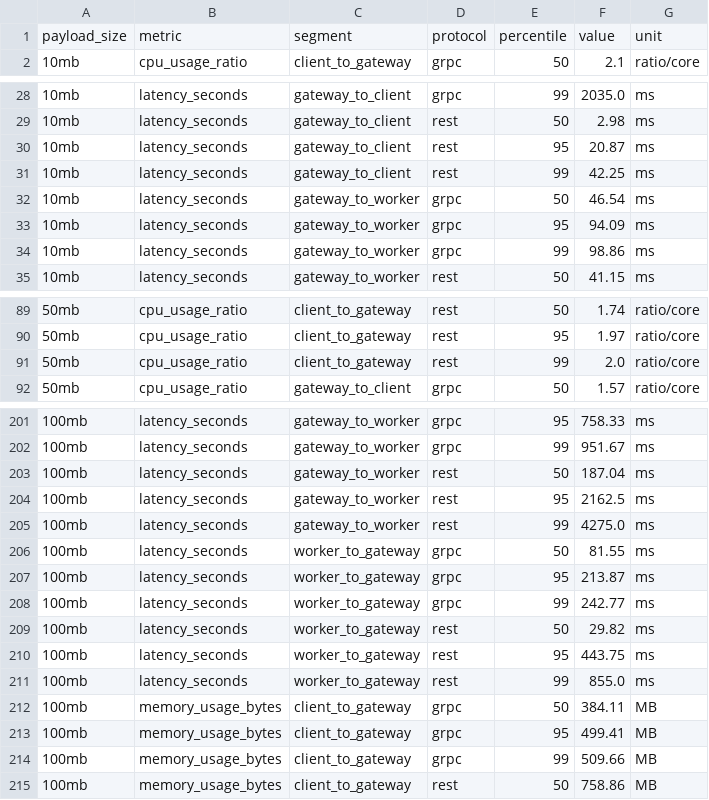
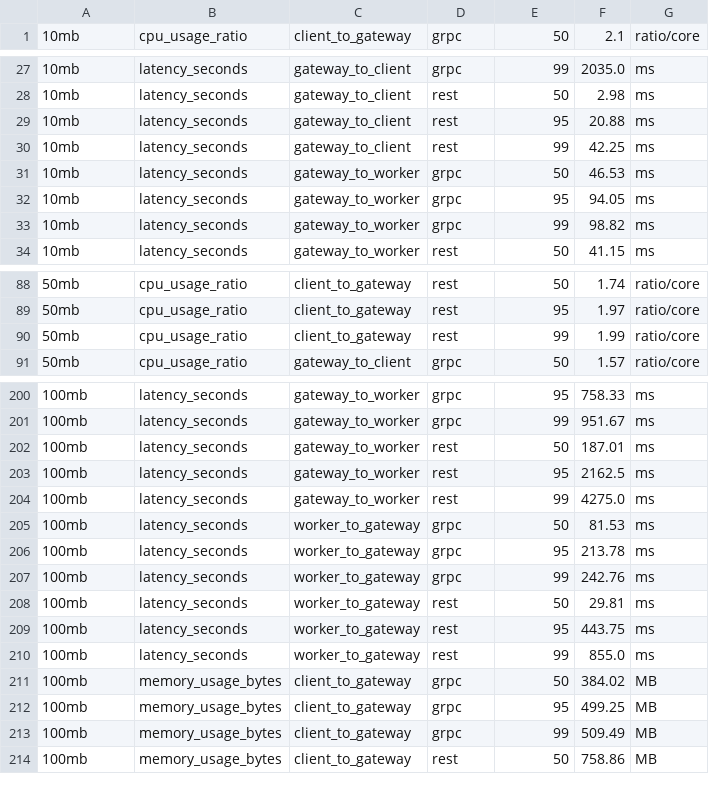
Before and after one commit to afifksupriyadi/grpc-rest-benchmark-video-transcoder, a CSV file: results/scenario_a/raw.csv, drawn as a sheet; only a part is shown, gaps mark what is left out; the diff covers the shown part only.

Commit message:
fix: use RAM terminology and fix chart sizing in Scenario A output
- fix scripts/collect_scenario_a.py
  - rename memory_usage_bytes' display label from "Memory" to "RAM"
    (project convention: CPU and RAM, never memory/memori); the
    Prometheus metric name itself is unaffected
  - add METRIC_DISPLAY_NAME instead of str.capitalize(), which also
    mangled "cpu" into "Cpu" in every table title
  - rename output files from *_memory.csv/.md to *_ram.csv/.md

- fix notebooks/scenario_a_visualization.ipynb
  - increase FIGSIZE_PER_PANEL height and all font sizes; the previous
    4-inch-tall panels made titles, ticks, and legend illegible
  - end each chart cell with plt.show() instead of a bare fig
    expression, which was rendering every figure twice (the inline
    backend auto-shows open figures at cell end, then the bare
    expression triggers a second rich-display render)
  - rename RAM section/title/output filename to match the fix above

- regenerate results/scenario_a/ tables and raw.csv against the
  already-collected Prometheus data (used --window 6h for payloads
  whose data had aged past the default 90m lookback; histogram_quantile
  ratios are window-length invariant as long as the window still
  covers the same samples, confirmed by comparing before/after values)

```diff
--- a/results/scenario_a/raw.csv
+++ b/results/scenario_a/raw.csv
@@ -1,2 +1 @@
-payload_size,metric,segment,protocol,percentile,value,unit
 10mb,cpu_usage_ratio,client_to_gateway,grpc,50,2.1,ratio/core
@@ -29,7 +28,7 @@ payload_size,metric,segment,protocol,percentile,value,unit
 10mb,latency_seconds,gateway_to_client,rest,50,2.98,ms
-10mb,latency_seconds,gateway_to_client,rest,95,20.87,ms
+10mb,latency_seconds,gateway_to_client,rest,95,20.88,ms
 10mb,latency_seconds,gateway_to_client,rest,99,42.25,ms
-10mb,latency_seconds,gateway_to_worker,grpc,50,46.54,ms
-10mb,latency_seconds,gateway_to_worker,grpc,95,94.09,ms
-10mb,latency_seconds,gateway_to_worker,grpc,99,98.86,ms
+10mb,latency_seconds,gateway_to_worker,grpc,50,46.53,ms
+10mb,latency_seconds,gateway_to_worker,grpc,95,94.05,ms
+10mb,latency_seconds,gateway_to_worker,grpc,99,98.82,ms
 10mb,latency_seconds,gateway_to_worker,rest,50,41.15,ms
@@ -90,3 +89,3 @@ payload_size,metric,segment,protocol,percentile,value,unit
 50mb,cpu_usage_ratio,client_to_gateway,rest,95,1.97,ratio/core
-50mb,cpu_usage_ratio,client_to_gateway,rest,99,2.0,ratio/core
+50mb,cpu_usage_ratio,client_to_gateway,rest,99,1.99,ratio/core
 50mb,cpu_usage_ratio,gateway_to_client,grpc,50,1.57,ratio/core
@@ -202,14 +201,14 @@ payload_size,metric,segment,protocol,percentile,value,unit
 100mb,latency_seconds,gateway_to_worker,grpc,99,951.67,ms
-100mb,latency_seconds,gateway_to_worker,rest,50,187.04,ms
+100mb,latency_seconds,gateway_to_worker,rest,50,187.01,ms
 100mb,latency_seconds,gateway_to_worker,rest,95,2162.5,ms
 100mb,latency_seconds,gateway_to_worker,rest,99,4275.0,ms
-100mb,latency_seconds,worker_to_gateway,grpc,50,81.55,ms
-100mb,latency_seconds,worker_to_gateway,grpc,95,213.87,ms
-100mb,latency_seconds,worker_to_gateway,grpc,99,242.77,ms
-100mb,latency_seconds,worker_to_gateway,rest,50,29.82,ms
+100mb,latency_seconds,worker_to_gateway,grpc,50,81.53,ms
+100mb,latency_seconds,worker_to_gateway,grpc,95,213.78,ms
+100mb,latency_seconds,worker_to_gateway,grpc,99,242.76,ms
+100mb,latency_seconds,worker_to_gateway,rest,50,29.81,ms
 100mb,latency_seconds,worker_to_gateway,rest,95,443.75,ms
 100mb,latency_seconds,worker_to_gateway,rest,99,855.0,ms
-100mb,memory_usage_bytes,client_to_gateway,grpc,50,384.11,MB
-100mb,memory_usage_bytes,client_to_gateway,grpc,95,499.41,MB
-100mb,memory_usage_bytes,client_to_gateway,grpc,99,509.66,MB
+100mb,memory_usage_bytes,client_to_gateway,grpc,50,384.02,MB
+100mb,memory_usage_bytes,client_to_gateway,grpc,95,499.25,MB
+100mb,memory_usage_bytes,client_to_gateway,grpc,99,509.49,MB
 100mb,memory_usage_bytes,client_to_gateway,rest,50,758.86,MB
```
Also changed, not shown: 29 edited cells elsewhere in this file, results/scenario_a/tables/100mb_latency.csv, results/scenario_a/tables/100mb_ram.csv, 26 other files.
